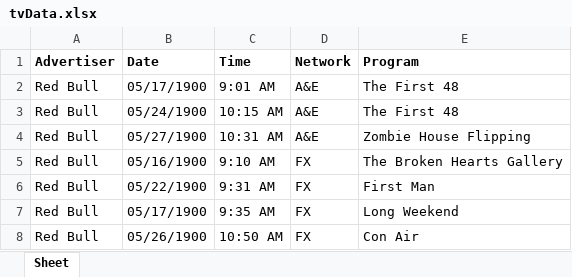
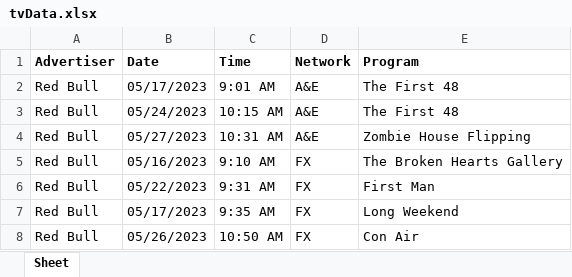
Before and after one commit to frankschweitzer/TV_Ad_Scraper, an Excel workbook: tvData.xlsx, sheet Sheet, drawn as a sheet; values as stored, in another font and other column widths than the file's, no borders; the diff names each change by its address in the sheet, - before the commit and + after, or states it on an @@ line.

Commit message:
date changed, insert seconds

```diff
--- a/tvData.xlsx (sheet Sheet)
+++ b/tvData.xlsx (sheet Sheet)
-B2 (Date): 05/17/1900
+B2 (Date): 05/17/2023
-B3 (Date): 05/24/1900
+B3 (Date): 05/24/2023
-B4 (Date): 05/27/1900
+B4 (Date): 05/27/2023
-B5 (Date): 05/16/1900
+B5 (Date): 05/16/2023
-B6 (Date): 05/22/1900
+B6 (Date): 05/22/2023
-B7 (Date): 05/17/1900
+B7 (Date): 05/17/2023
-B8 (Date): 05/26/1900
+B8 (Date): 05/26/2023
```
Also changed, not shown: 2 other files.
